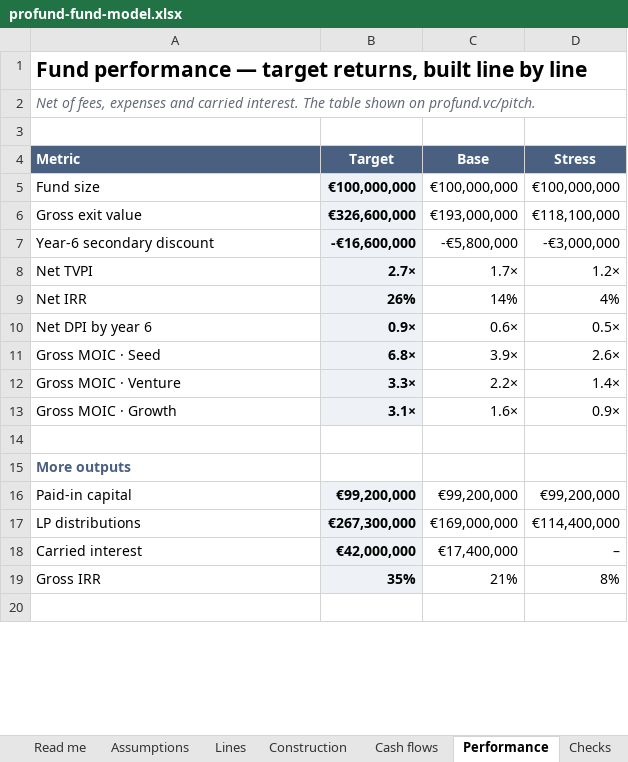
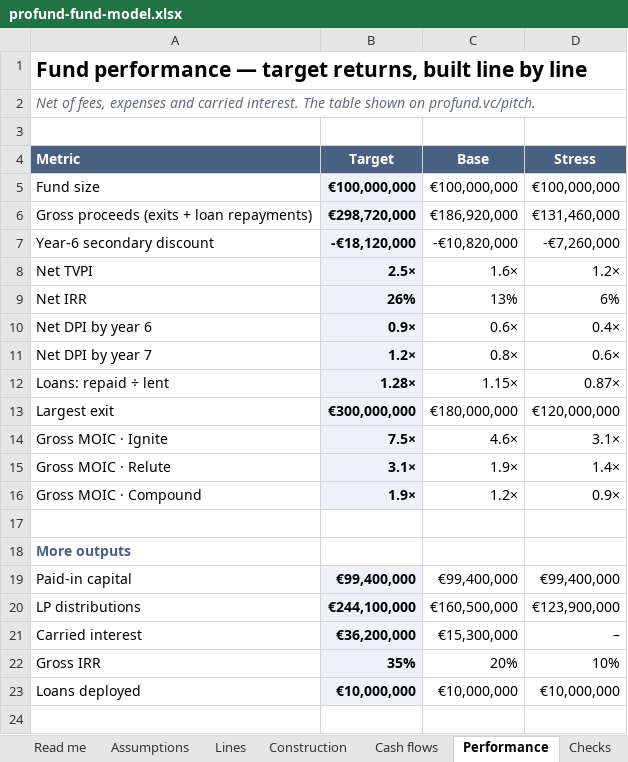
Before and after one commit to proplace-co/profund-vc, an Excel workbook: public/profund-fund-model.xlsx, sheet Performance, drawn as a sheet; only a part is shown; values as stored, in another font and other column widths than the file's, no borders; removed rows and columns are numbered as before the commit, all else as after; the diff covers the shown part only; the diff names each change by its address in the sheet, - before the commit and + after, or states it on an @@ line.

```diff
--- a/public/profund-fund-model.xlsx (sheet Performance)
+++ b/public/profund-fund-model.xlsx (sheet Performance)
-row 6: Gross exit value | €326,600,000 | €193,000,000 | €118,100,000
+row 6: Gross proceeds (exits + loan repayments) | €298,720,000 | €186,920,000 | €131,460,000
-B7 (Target): -€16,600,000
+B7 (Target): -€18,120,000
-C7 (Base): -€5,800,000
+C7 (Base): -€10,820,000
-D7 (Stress): -€3,000,000
+D7 (Stress): -€7,260,000
-B8 (Target): 2.7×
+B8 (Target): 2.5×
-C8 (Base): 1.7×
+C8 (Base): 1.6×
-C9 (Base): 14%
+C9 (Base): 13%
-D9 (Stress): 4%
+D9 (Stress): 6%
-D10 (Stress): 0.5×
+D10 (Stress): 0.4×
-row 11: Gross MOIC · Seed | 6.8× | 3.9× | 2.6×
+row 11: Net DPI by year 7 | 1.2× | 0.8× | 0.6×
+row 12: Loans: repaid ÷ lent | 1.28× | 1.15× | 0.87×
+row 13: Largest exit | €300,000,000 | €180,000,000 | €120,000,000
+row 14: Gross MOIC · Ignite | 7.5× | 4.6× | 3.1×
-A15 (Metric): Gross MOIC · Venture
+A15 (Metric): Gross MOIC · Relute
-B15 (Target): 3.3×
+B15 (Target): 3.1×
-C15 (Base): 2.2×
+C15 (Base): 1.9×
-A16 (Metric): Gross MOIC · Growth
+A16 (Metric): Gross MOIC · Compound
-B16 (Target): 3.1×
+B16 (Target): 1.9×
-C16 (Base): 1.6×
+C16 (Base): 1.2×
-B19 (Target): €99,200,000
+B19 (Target): €99,400,000
-C19 (Base): €99,200,000
+C19 (Base): €99,400,000
-D19 (Stress): €99,200,000
+D19 (Stress): €99,400,000
-B20 (Target): €267,300,000
+B20 (Target): €244,100,000
-C20 (Base): €169,000,000
+C20 (Base): €160,500,000
-D20 (Stress): €114,400,000
+D20 (Stress): €123,900,000
-B21 (Target): €42,000,000
+B21 (Target): €36,200,000
-C21 (Base): €17,400,000
+C21 (Base): €15,300,000
-C22 (Base): 21%
+C22 (Base): 20%
-D22 (Stress): 8%
+D22 (Stress): 10%
+row 23: Loans deployed | €10,000,000 | €10,000,000 | €10,000,000
```
Also changed, not shown: 14 added rows, 1 edited cell, cell formats and merged cells elsewhere in this sheet, sheet Checks, sheet Lines, sheet Cash flows, sheet Construction, sheet Assumptions, sheet Read me, formulas that keep their value, 27 other files.
